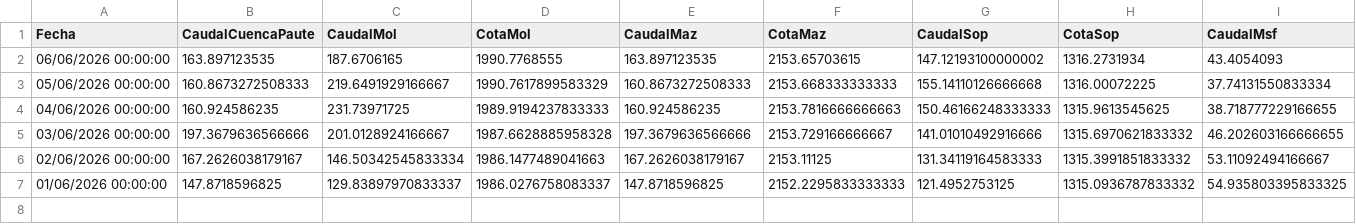
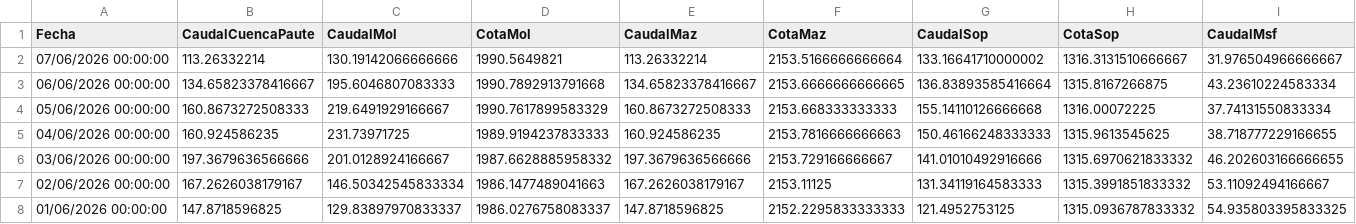
Before and after one commit to jp1309/celec, a CSV file: Hidro_mensual/Hidrología_CSR_junio-2026.csv, drawn as a sheet; only a part is shown; addresses are those after the commit; rows hold the shown columns only; the diff covers the shown part only; the diff names each change by its address in the sheet, - before the commit and + after, or states it on an @@ line.

```diff
--- a/Hidro_mensual/Hidrología_CSR_junio-2026.csv
+++ b/Hidro_mensual/Hidrología_CSR_junio-2026.csv
+row 2: 07/06/2026 00:00:00 | 113.26332214 | 130.19142066666666 | 1990.5649821 | 113.26332214 | 2153.5166666666664 | 133.16641710000002 | 1316.3131510666667 | 31.976504966666667
-B3 (CaudalCuencaPaute): 163.897123535
+B3 (CaudalCuencaPaute): 134.65823378416667
-C3 (CaudalMol): 187.6706165
+C3 (CaudalMol): 195.6046807083333
-D3 (CotaMol): 1990.7768555
+D3 (CotaMol): 1990.7892913791668
-E3 (CaudalMaz): 163.897123535
+E3 (CaudalMaz): 134.65823378416667
-F3 (CotaMaz): 2153.65703615
+F3 (CotaMaz): 2153.6666666666665
-G3 (CaudalSop): 147.12193100000002
+G3 (CaudalSop): 136.83893585416664
-H3 (CotaSop): 1316.2731934
+H3 (CotaSop): 1315.8167266875
-I3 (CaudalMsf): 43.4054093
+I3 (CaudalMsf): 43.23610224583334
-D6 (CotaMol): 1987.6628885958328
+D6 (CotaMol): 1987.6628885958332
```
Also changed, not shown: 1 edited cell elsewhere in this file, Produ_mensual/Producción_CSR_junio-2026.csv, data/produccion_diaria_larga.csv, 5 other files.
